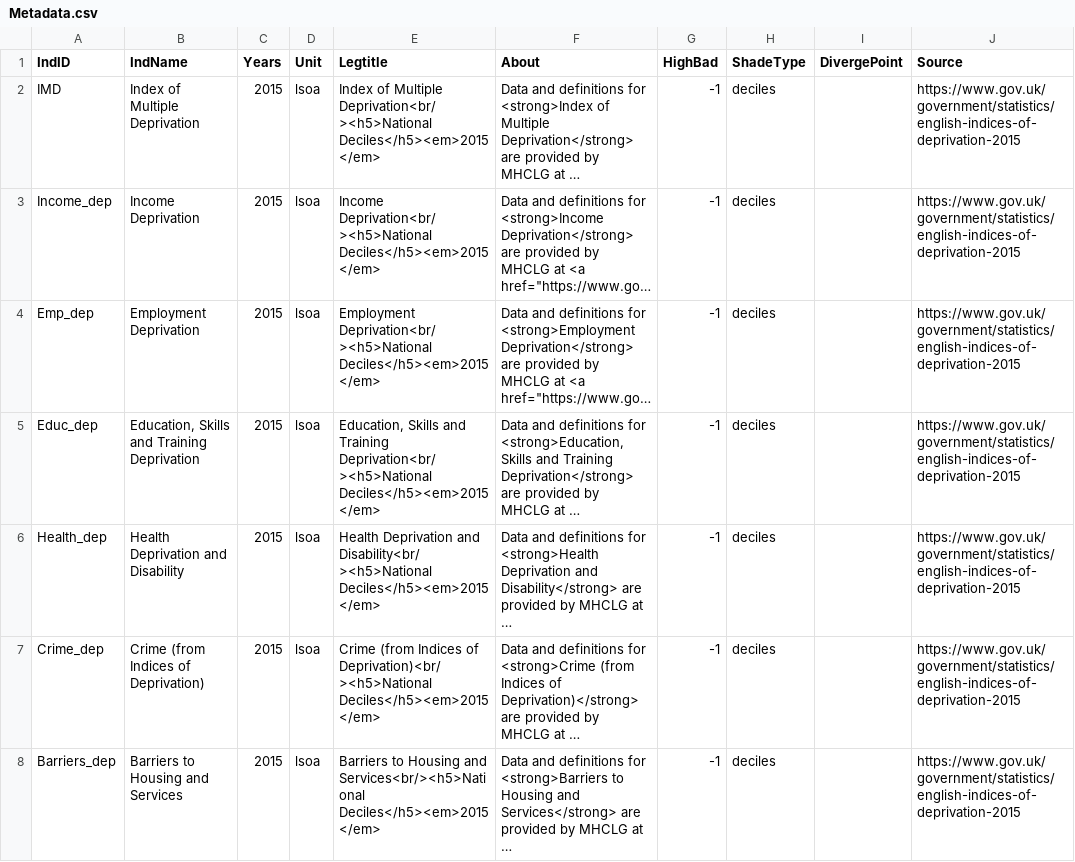
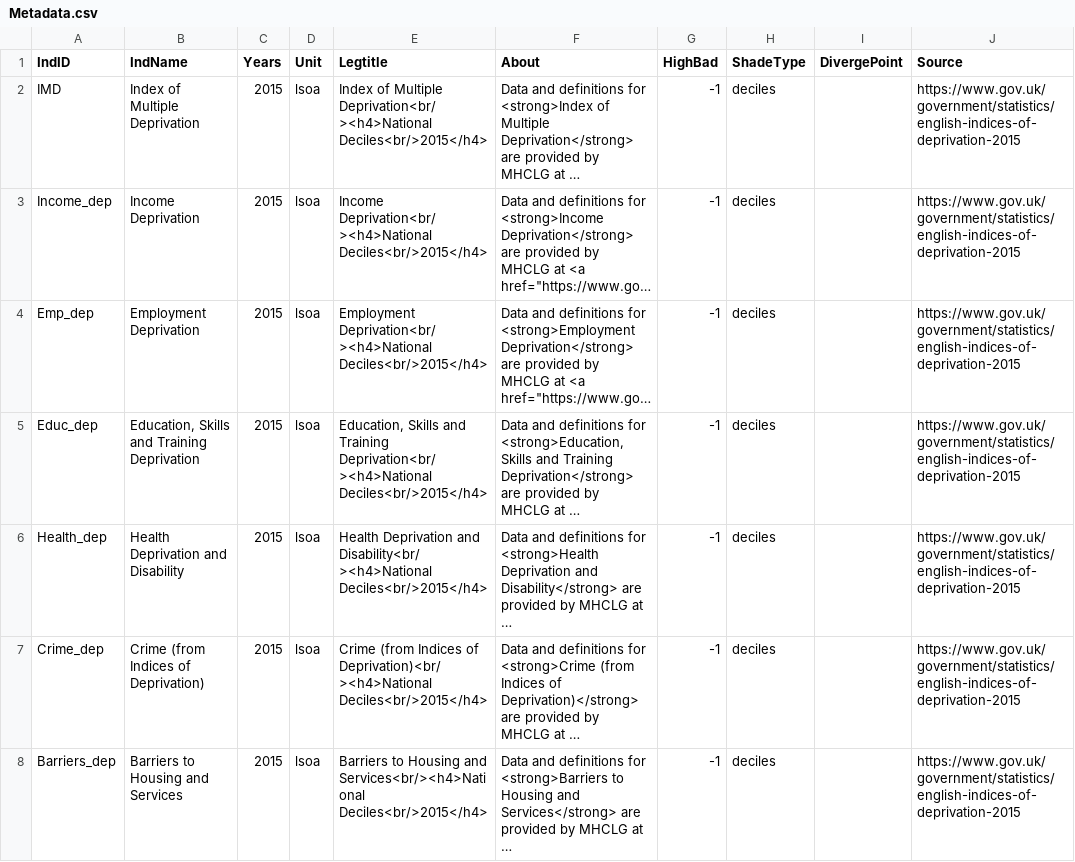
Before and after one commit to bwd-ph/mapdata, a CSV file: Metadata.csv, drawn as a sheet; only a part is shown; long unchanged cells end in …; the diff covers the shown part only; the diff names each change by its address in the sheet, - before the commit and + after, or states it on an @@ line.

Commit message:
further changes to legend title

```diff
--- a/Metadata.csv
+++ b/Metadata.csv
-E2 (Legtitle): …of Multiple Deprivation<br/><h5>National Deciles</h5><em>2015</em>
+E2 (Legtitle): …of Multiple Deprivation<br/><h4>National Deciles<br/>2015</h4>
-E3 (Legtitle): Income Deprivation<br/><h5>National Deciles</h5><em>2015</em>
+E3 (Legtitle): Income Deprivation<br/><h4>National Deciles<br/>2015</h4>
-E4 (Legtitle): Employment Deprivation<br/><h5>National Deciles</h5><em>2015</em>
+E4 (Legtitle): Employment Deprivation<br/><h4>National Deciles<br/>2015</h4>
-E5 (Legtitle): …and Training Deprivation<br/><h5>National Deciles</h5><em>2015</em>
+E5 (Legtitle): …and Training Deprivation<br/><h4>National Deciles<br/>2015</h4>
-E6 (Legtitle): …Deprivation and Disability<br/><h5>National Deciles</h5><em>2015</em>
+E6 (Legtitle): …Deprivation and Disability<br/><h4>National Deciles<br/>2015</h4>
-E7 (Legtitle): …Indices of Deprivation)<br/><h5>National Deciles</h5><em>2015</em>
+E7 (Legtitle): …Indices of Deprivation)<br/><h4>National Deciles<br/>2015</h4>
-E8 (Legtitle): …Housing and Services<br/><h5>National Deciles</h5><em>2015</em>
+E8 (Legtitle): …Housing and Services<br/><h4>National Deciles<br/>2015</h4>
```
Also changed, not shown: 40 edited cells elsewhere in this file.
